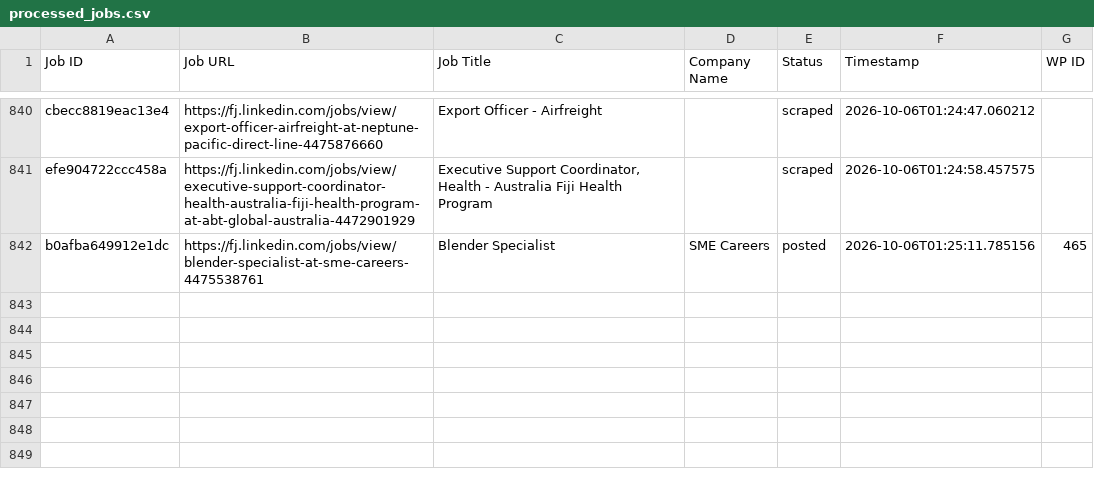
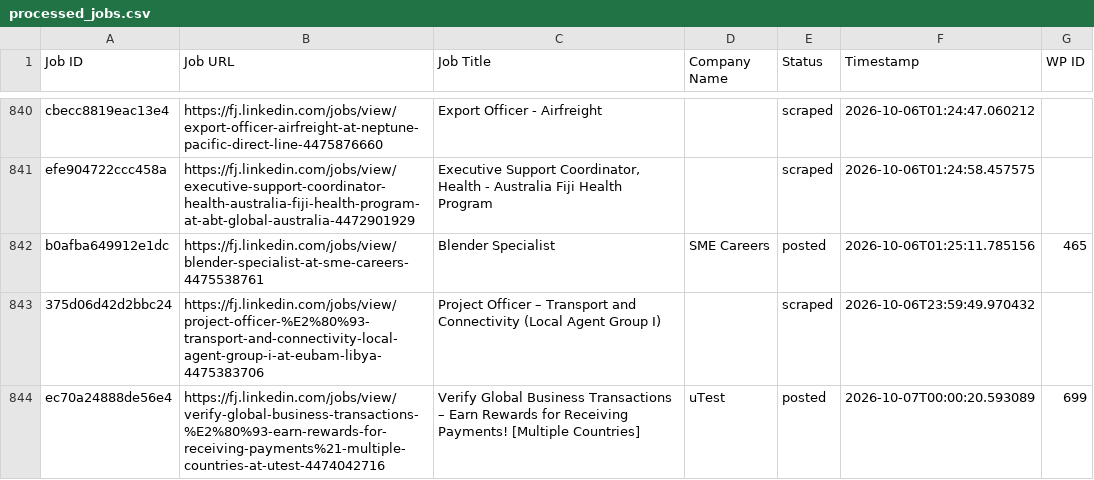
Before and after one commit to innovationinc2000/fj, a CSV file: processed_jobs.csv, drawn as a sheet; only a part is shown, gaps mark what is left out.

```diff
--- a/processed_jobs.csv
+++ b/processed_jobs.csv
@@ -842 +842,3 @@ efe904722ccc458a,https://fj.linkedin.com/jobs/view/executive-support-coordinator
 b0afba649912e1dc,https://fj.linkedin.com/jobs/view/blender-specialist-at-sme-careers-4475538761,Blender Specialist,SME Careers,posted,2026-10-06T01:25:11.785156,465
+375d06d42d2bbc24,https://fj.linkedin.com/jobs/view/project-officer-%E2%80%93-transport-and-connectivity-local-agent-group-i-at-eubam-libya-4475383706,Project Officer – Transport and Connectivity (Local Agent Group I),,scraped,2026-10-06T23:59:49.970432,
+ec70a24888de56e4,https://fj.linkedin.com/jobs/view/verify-global-business-transactions-%E2%80%93-earn-rewards-for-receiving-payments%21-multiple-countries-at-utest-4474042716,Verify Global Business Transactions – Earn Rewards for Receiving Payments! [Multiple Countries],uTest,posted,2026-10-07T00:00:20.593089,699
```
